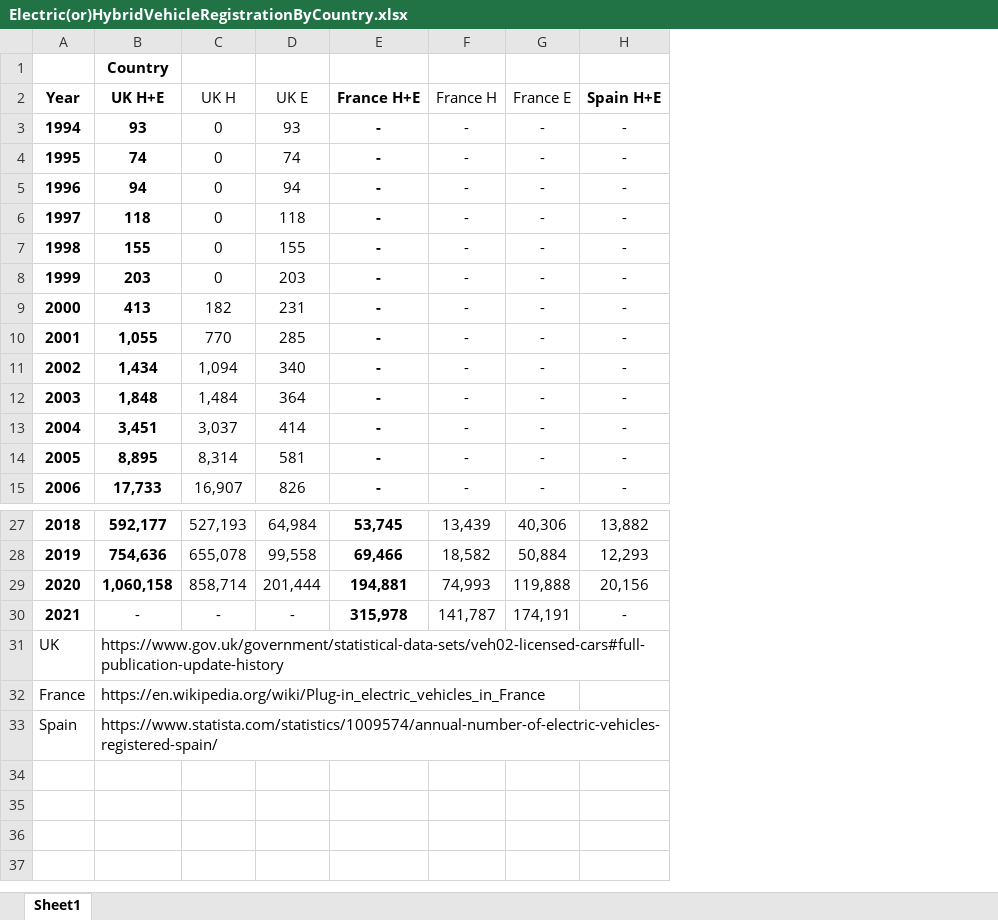
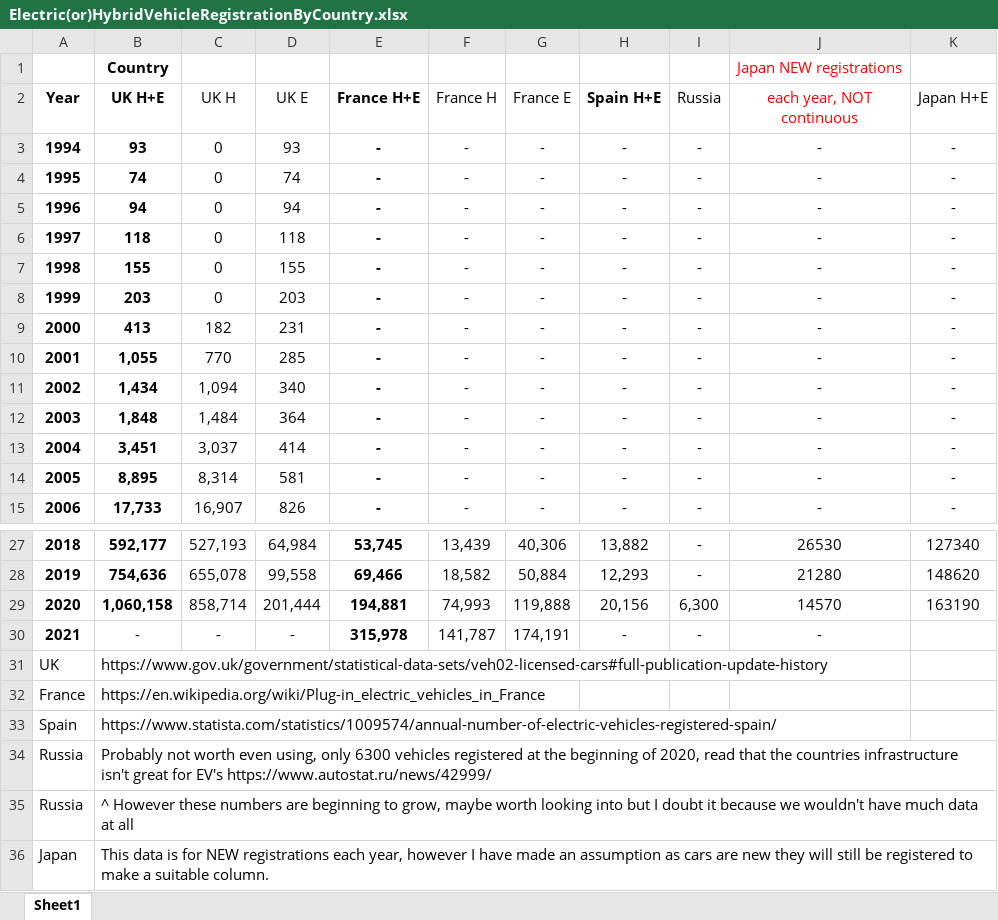
Before and after one commit to IsaacJohnEvans/EV_affect_on_emissions, an Excel workbook: Data/Electric(or)HybridVehicleRegistrationByCountry.xlsx, sheet Sheet1, drawn as a sheet; only a part is shown, gaps mark what is left out; values as stored, in another font and other column widths than the file's, no borders; the diff names each change by its address in the sheet, - before the commit and + after, or states it on an @@ line.

Commit message:
Update Electric(or)HybridVehicleRegistrationByCountry.xlsx
Added Japan and Russia

```diff
--- a/Data/Electric(or)HybridVehicleRegistrationByCountry.xlsx (sheet Sheet1)
+++ b/Data/Electric(or)HybridVehicleRegistrationByCountry.xlsx (sheet Sheet1)
+column I (Russia), rows 3-15: all -; rows 27-30: - | - | 6,300 | -
+column J (each year, NOT continuous), row 1: Japan NEW registrations; rows 3-15: all -; rows 27-30: 26530 | 21280 | 14570 | -
+column K (Japan H+E), rows 3-15: all -; rows 27-29: 127340 | 148620 | 163190
+row 34: Russia | Probably not worth even using, only 6300 vehicles registered at the beginning of 2020, read that the countries infrastructure isn't great for EV's https://www.autostat.ru/news/42999/
+row 35: Russia | ^ However these numbers are beginning to grow, maybe worth looking into but I doubt it because we wouldn't have much data at all
+row 36: Japan | This data is for NEW registrations each year, however I have made an assumption as cars are new they will still be registered to make a suitable column.
```
